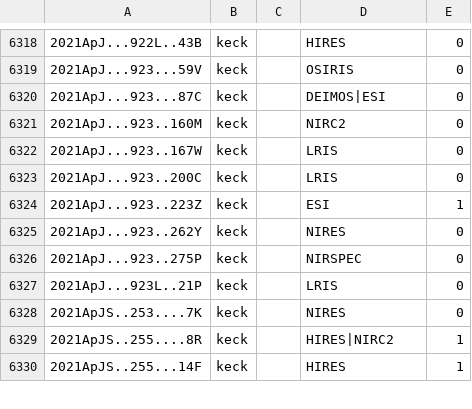
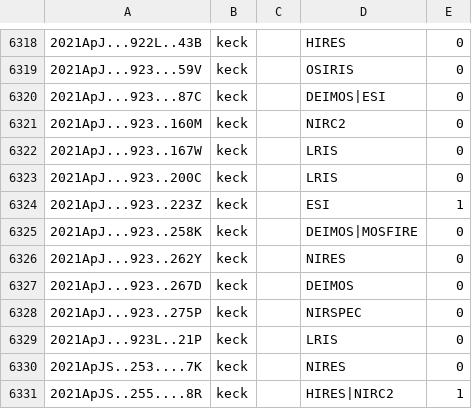
Before and after one commit to joh33-wmko/wmko-kpub, a CSV file: data/kpub-export.csv, drawn as a sheet; only a part is shown, gaps mark what is left out; the shorter side is filled out with more unchanged rows; the diff names each change by its address in the sheet, - before the commit and + after, or states it on an @@ line.

```diff
--- a/data/kpub-export.csv
+++ b/data/kpub-export.csv
+row 6325: 2021ApJ...923..258K | keck |  | DEIMOS|MOSFIRE | 0
+row 6327: 2021ApJ...923..267D | keck |  | DEIMOS | 0
```
Also changed, not shown: data/kpub-export-bibcodes.csv, 11 other files.
